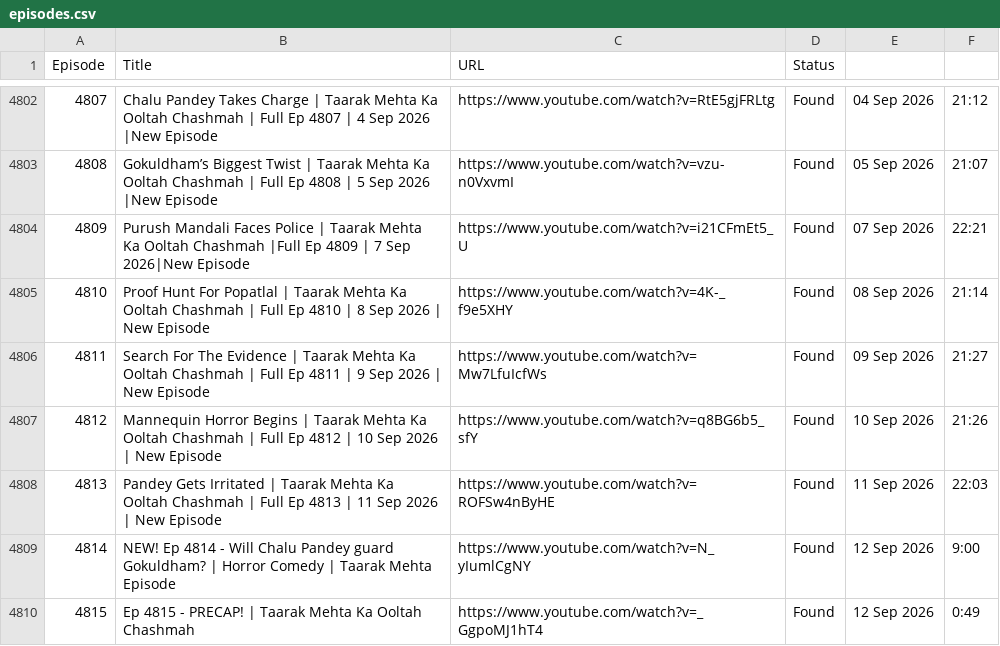
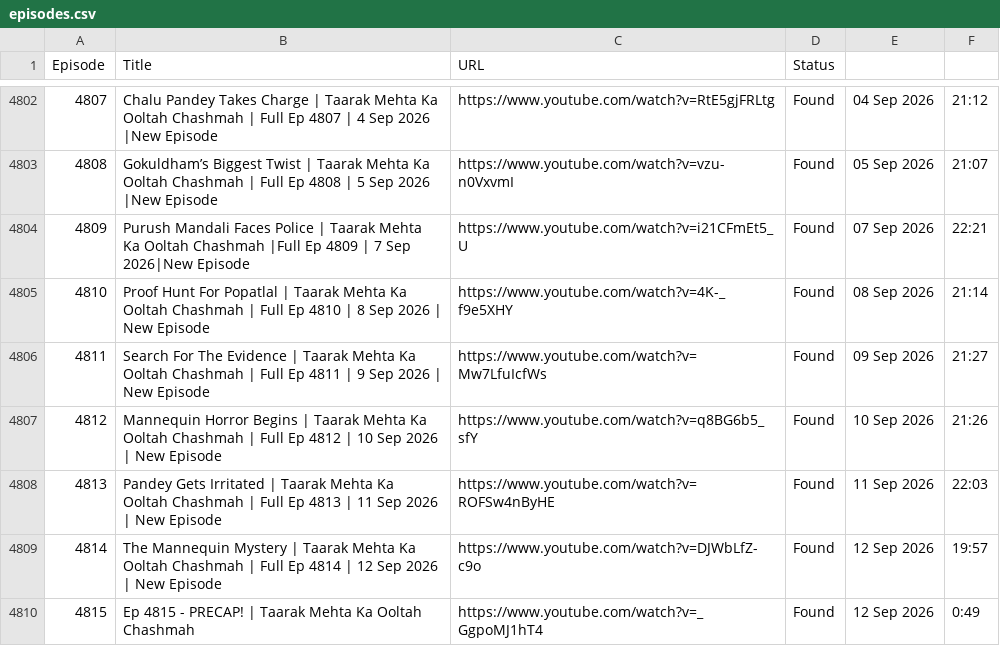
Before and after one commit to CodeMasterAbhishek/Daily-Dose-of-TMOCK, a CSV file: data/episodes.csv, drawn as a sheet; only a part is shown, gaps mark what is left out.

```diff
--- a/data/episodes.csv
+++ b/data/episodes.csv
@@ -4808,3 +4808,3 @@ Episode,Title,URL,Status
 4813,Pandey Gets Irritated | Taarak Mehta Ka Ooltah Chashmah | Full Ep 4813 | 11 Sep 2026 | New Episode,https://www.youtube.com/watch?v=ROFSw4nByHE,Found,11 Sep 2026,22:03
-4814,NEW! Ep 4814 - Will Chalu Pandey guard Gokuldham? | Horror Comedy | Taarak Mehta Episode,https://www.youtube.com/watch?v=N_yIumlCgNY,Found,12 Sep 2026,9:00
+4814,The Mannequin Mystery | Taarak Mehta Ka Ooltah Chashmah | Full Ep 4814 | 12 Sep 2026 | New Episode,https://www.youtube.com/watch?v=DJWbLfZ-c9o,Found,12 Sep 2026,19:57
 4815,Ep 4815 - PRECAP! | Taarak Mehta Ka Ooltah Chashmah,https://www.youtube.com/watch?v=_GgpoMJ1hT4,Found,12 Sep 2026,0:49
```
Also changed, not shown: 1 other file.
